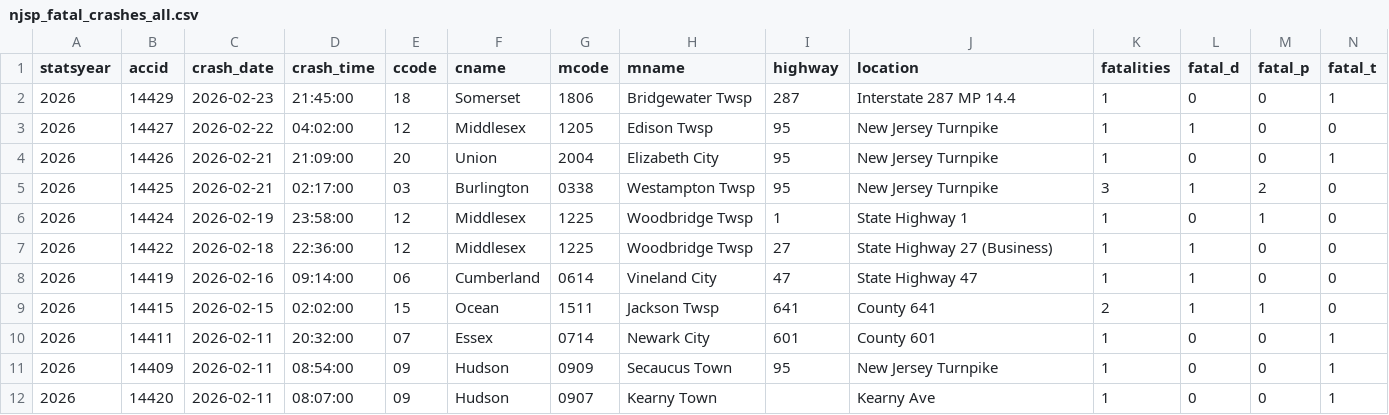
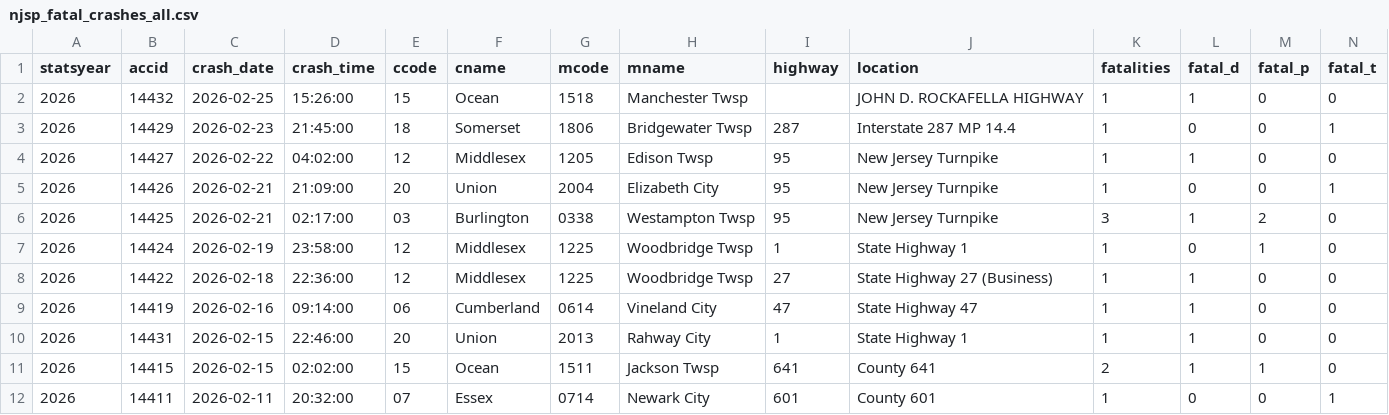
Before and after one commit to unneccesary-roughage/nj-crashes, a CSV file: exports/njsp_fatal_crashes_all.csv, drawn as a sheet; only a part is shown; the shorter side is filled out with more unchanged rows; rows hold the shown columns only; the diff names each change by its address in the sheet, - before the commit and + after, or states it on an @@ line.

```diff
--- a/exports/njsp_fatal_crashes_all.csv
+++ b/exports/njsp_fatal_crashes_all.csv
+row 2: 2026 | 14432 | 2026-02-25 | 15:26:00 | 15 | Ocean | 1518 | Manchester Twsp |  | JOHN D. ROCKAFELLA HIGHWAY | 1 | 1 | 0 | 0
+row 10: 2026 | 14431 | 2026-02-15 | 22:46:00 | 20 | Union | 2013 | Rahway City | 1 | State Highway 1 | 1 | 1 | 0 | 0
```
Also changed, not shown: 5 other files.
